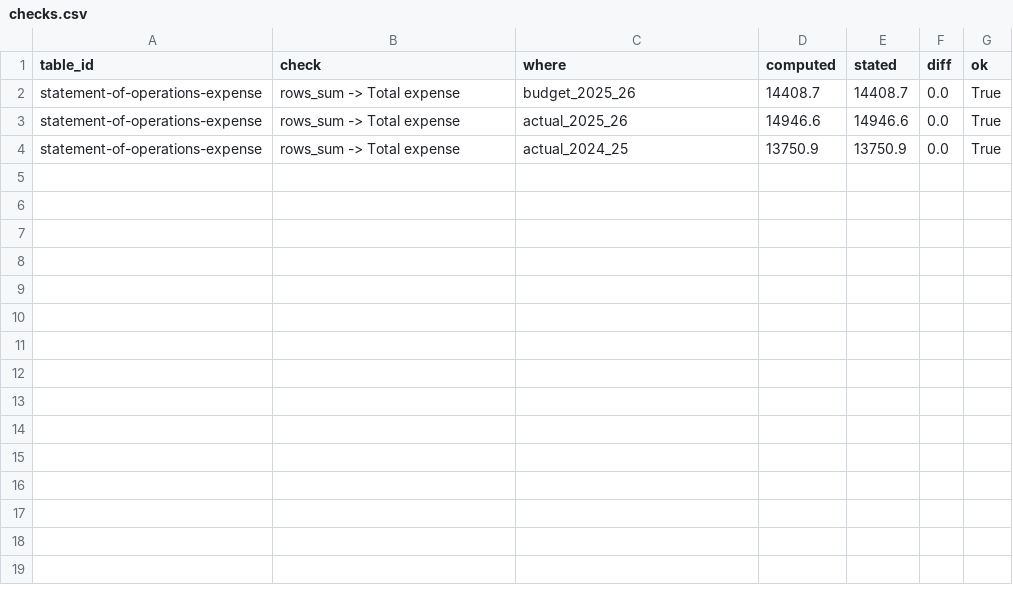
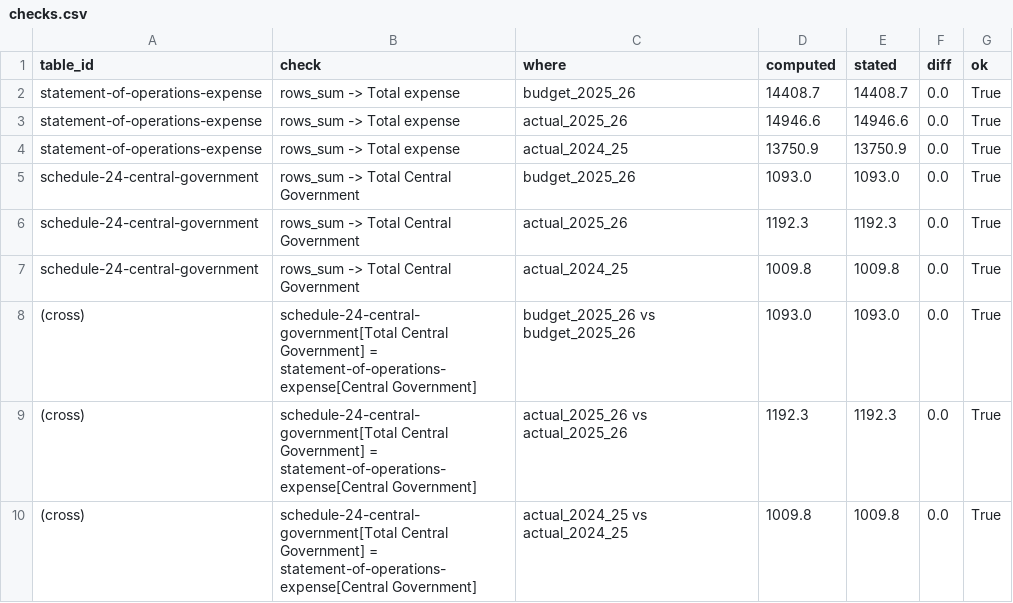
Before and after one commit to andrewjdyck/canada-public-accounts-data-pipeline, a CSV file: data/silver/public-accounts/prov-nb-public-accounts-2025-26-vol1/checks.csv, drawn as a sheet; the diff names each change by its address in the sheet, - before the commit and + after, or states it on an @@ line.

```diff
--- a/data/silver/public-accounts/prov-nb-public-accounts-2025-26-vol1/checks.csv
+++ b/data/silver/public-accounts/prov-nb-public-accounts-2025-26-vol1/checks.csv
+row 5: schedule-24-central-government | rows_sum -> Total Central Government | budget_2025_26 | 1093.0 | 1093.0 | 0.0 | True
+row 6: schedule-24-central-government | rows_sum -> Total Central Government | actual_2025_26 | 1192.3 | 1192.3 | 0.0 | True
+row 7: schedule-24-central-government | rows_sum -> Total Central Government | actual_2024_25 | 1009.8 | 1009.8 | 0.0 | True
+row 8: (cross) | schedule-24-central-government[Total Central Government] = statement-of-operations-expense[Central Government] | budget_2025_26 vs budget_2025_26 | 1093.0 | 1093.0 | 0.0 | True
+row 9: (cross) | schedule-24-central-government[Total Central Government] = statement-of-operations-expense[Central Government] | actual_2025_26 vs actual_2025_26 | 1192.3 | 1192.3 | 0.0 | True
+row 10: (cross) | schedule-24-central-government[Total Central Government] = statement-of-operations-expense[Central Government] | actual_2024_25 vs actual_2024_25 | 1009.8 | 1009.8 | 0.0 | True
```
Also changed, not shown: data/silver/public-accounts/fed-canada-public-accounts-2025-26-vol1/checks.csv, data/silver/public-accounts/prov-qc-public-accounts-2025-26-vol1/checks.csv, 34 other files.
